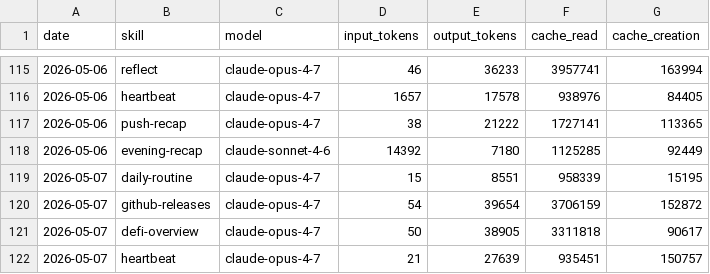
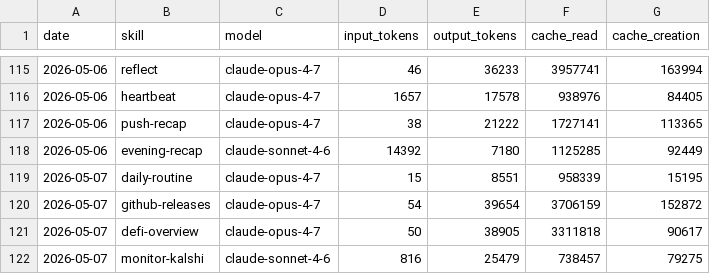
Before and after one commit to aeonfun/aeon, a CSV file: memory/token-usage.csv, drawn as a sheet; only a part is shown, gaps mark what is left out; removed rows and columns are numbered as before the commit, all else as after; the diff names each change by its address in the sheet, - before the commit and + after, or states it on an @@ line.

Commit message:
chore(monitor-kalshi): auto-commit 2026-05-07

```diff
--- a/memory/token-usage.csv
+++ b/memory/token-usage.csv
-row 122: 2026-05-07 | heartbeat | claude-opus-4-7 | 21 | 27639 | 935451 | 150757
+row 122: 2026-05-07 | monitor-kalshi | claude-sonnet-4-6 | 816 | 25479 | 738457 | 79275
```
Also changed, not shown: 3 other files.
